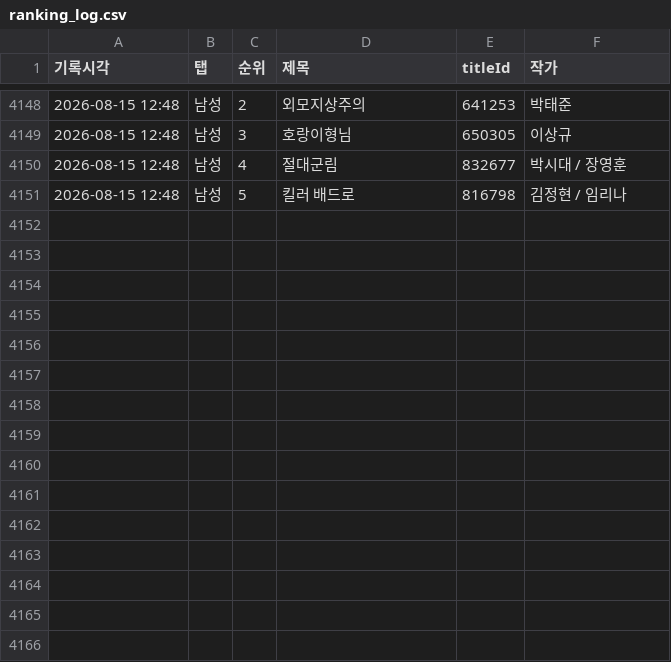
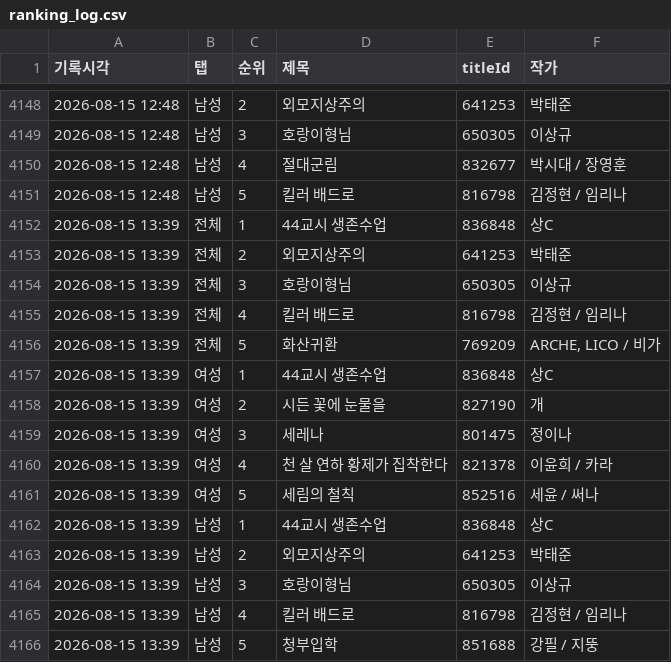
Before and after one commit to friedrr/webtoon-tracker, a CSV file: data/ranking_log.csv, drawn as a sheet; only a part is shown, gaps mark what is left out.

```diff
--- a/data/ranking_log.csv
+++ b/data/ranking_log.csv
@@ -4151 +4151,16 @@
 2026-08-15 12:48,남성,5,킬러 배드로,816798,김정현 / 임리나
+2026-08-15 13:39,전체,1,44교시 생존수업,836848,상C
+2026-08-15 13:39,전체,2,외모지상주의,641253,박태준
+2026-08-15 13:39,전체,3,호랑이형님,650305,이상규
+2026-08-15 13:39,전체,4,킬러 배드로,816798,김정현 / 임리나
+2026-08-15 13:39,전체,5,화산귀환,769209,"ARCHE, LICO / 비가"
+2026-08-15 13:39,여성,1,44교시 생존수업,836848,상C
+2026-08-15 13:39,여성,2,시든 꽃에 눈물을,827190,개
+2026-08-15 13:39,여성,3,세레나,801475,정이나
+2026-08-15 13:39,여성,4,천 살 연하 황제가 집착한다,821378,이윤희 / 카라
+2026-08-15 13:39,여성,5,세림의 철칙,852516,세윤 / 써나
+2026-08-15 13:39,남성,1,44교시 생존수업,836848,상C
+2026-08-15 13:39,남성,2,외모지상주의,641253,박태준
+2026-08-15 13:39,남성,3,호랑이형님,650305,이상규
+2026-08-15 13:39,남성,4,킬러 배드로,816798,김정현 / 임리나
+2026-08-15 13:39,남성,5,청부입학,851688,강필 / 지뚱
```
